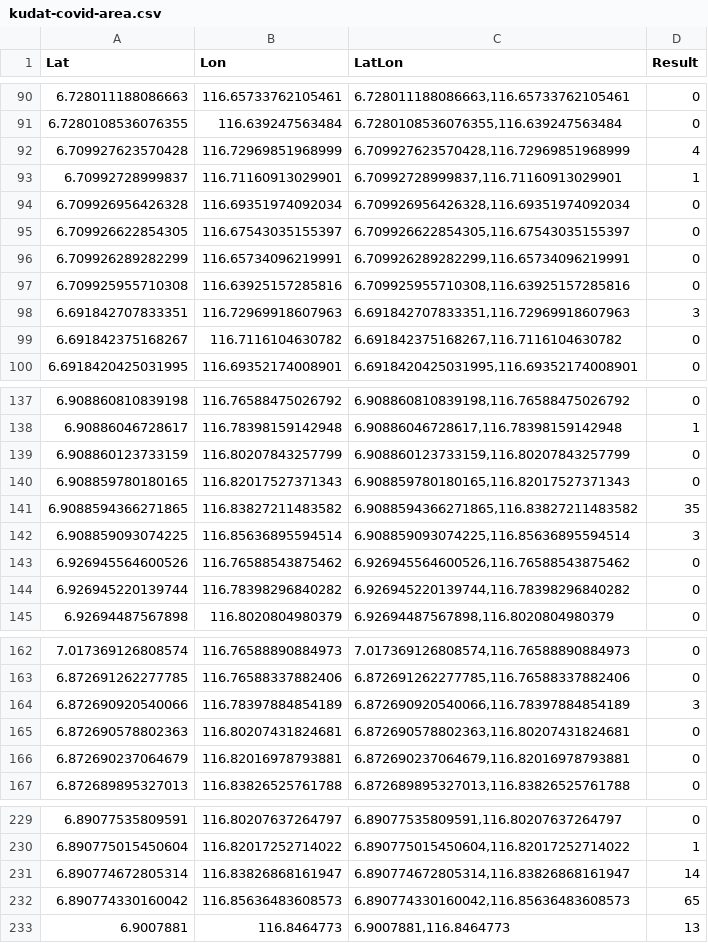
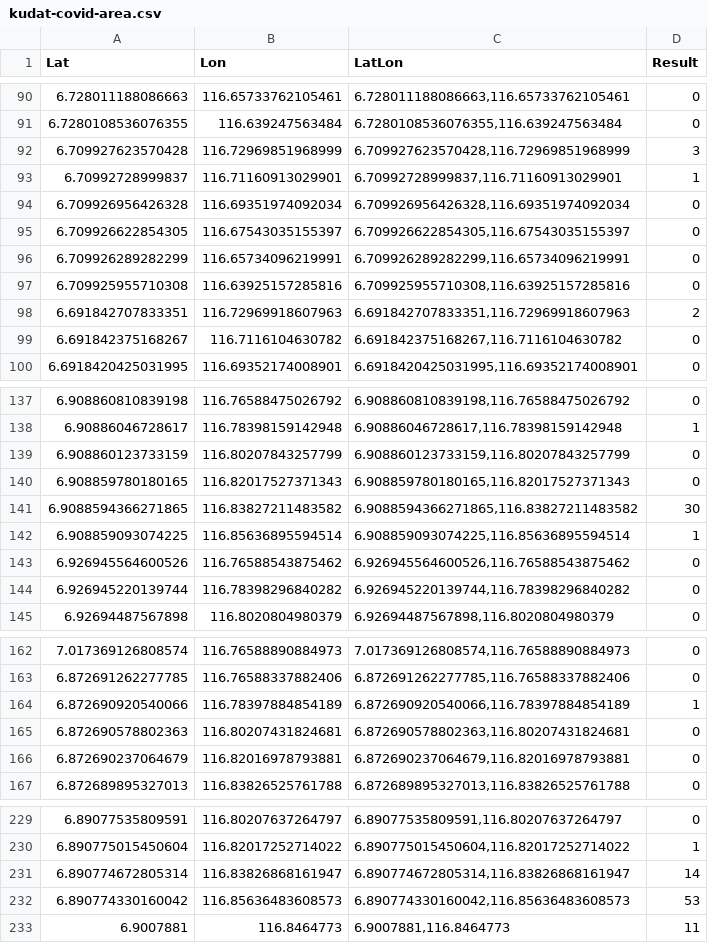
Before and after one commit to Vaytrex/KudatCovid, a CSV file: kudat-covid-area.csv, drawn as a sheet; only a part is shown, gaps mark what is left out.

```diff
--- a/kudat-covid-area.csv
+++ b/kudat-covid-area.csv
@@ -91,3 +91,3 @@ Lat,Lon,LatLon,Result
 6.7280108536076355,116.639247563484,"6.7280108536076355,116.639247563484",0
-6.709927623570428,116.72969851968999,"6.709927623570428,116.72969851968999",4
+6.709927623570428,116.72969851968999,"6.709927623570428,116.72969851968999",3
 6.70992728999837,116.71160913029901,"6.70992728999837,116.71160913029901",1
@@ -97,3 +97,3 @@ Lat,Lon,LatLon,Result
 6.709925955710308,116.63925157285816,"6.709925955710308,116.63925157285816",0
-6.691842707833351,116.72969918607963,"6.691842707833351,116.72969918607963",3
+6.691842707833351,116.72969918607963,"6.691842707833351,116.72969918607963",2
 6.691842375168267,116.7116104630782,"6.691842375168267,116.7116104630782",0
@@ -140,4 +140,4 @@ Lat,Lon,LatLon,Result
 6.908859780180165,116.82017527371343,"6.908859780180165,116.82017527371343",0
-6.9088594366271865,116.83827211483582,"6.9088594366271865,116.83827211483582",35
-6.908859093074225,116.85636895594514,"6.908859093074225,116.85636895594514",3
+6.9088594366271865,116.83827211483582,"6.9088594366271865,116.83827211483582",30
+6.908859093074225,116.85636895594514,"6.908859093074225,116.85636895594514",1
 6.926945564600526,116.76588543875462,"6.926945564600526,116.76588543875462",0
@@ -163,3 +163,3 @@ Lat,Lon,LatLon,Result
 6.872691262277785,116.76588337882406,"6.872691262277785,116.76588337882406",0
-6.872690920540066,116.78397884854189,"6.872690920540066,116.78397884854189",3
+6.872690920540066,116.78397884854189,"6.872690920540066,116.78397884854189",1
 6.872690578802363,116.80207431824681,"6.872690578802363,116.80207431824681",0
@@ -231,3 +231,3 @@ Lat,Lon,LatLon,Result
 6.890774672805314,116.83826868161947,"6.890774672805314,116.83826868161947",14
-6.890774330160042,116.85636483608573,"6.890774330160042,116.85636483608573",65
-6.9007881,116.8464773,"6.9007881,116.8464773",13
+6.890774330160042,116.85636483608573,"6.890774330160042,116.85636483608573",53
+6.9007881,116.8464773,"6.9007881,116.8464773",11
```
Also changed, not shown: 1 other file.
